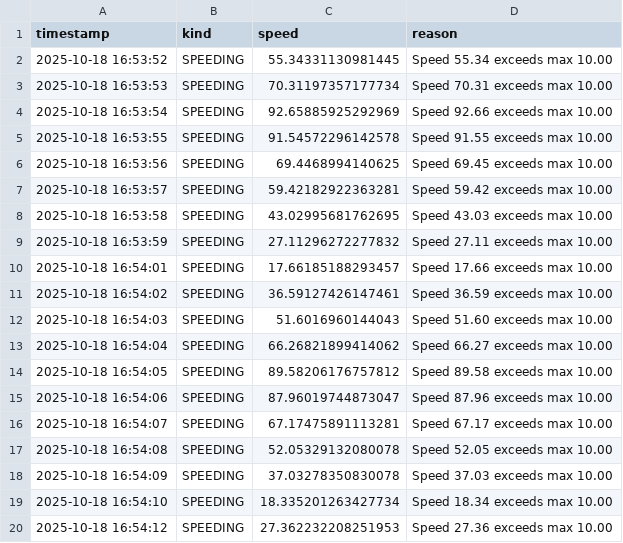
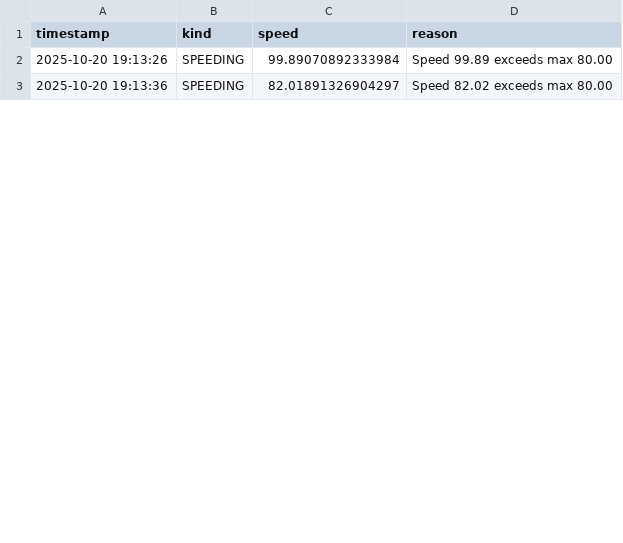
Before and after one commit to deepanshu7541/Kuksa_project, a CSV file: alerts.csv, drawn as a sheet; only a part is shown; the diff covers the shown part only.

```diff
--- a/alerts.csv
+++ b/alerts.csv
@@ -1,20 +1,3 @@
 timestamp,kind,speed,reason
-2025-10-18 16:53:52,SPEEDING,55.34331130981445,Speed 55.34 exceeds max 10.00
-2025-10-18 16:53:53,SPEEDING,70.31197357177734,Speed 70.31 exceeds max 10.00
-2025-10-18 16:53:54,SPEEDING,92.65885925292969,Speed 92.66 exceeds max 10.00
-2025-10-18 16:53:55,SPEEDING,91.54572296142578,Speed 91.55 exceeds max 10.00
-2025-10-18 16:53:56,SPEEDING,69.4468994140625,Speed 69.45 exceeds max 10.00
-2025-10-18 16:53:57,SPEEDING,59.42182922363281,Speed 59.42 exceeds max 10.00
-2025-10-18 16:53:58,SPEEDING,43.02995681762695,Speed 43.03 exceeds max 10.00
-2025-10-18 16:53:59,SPEEDING,27.11296272277832,Speed 27.11 exceeds max 10.00
-2025-10-18 16:54:01,SPEEDING,17.66185188293457,Speed 17.66 exceeds max 10.00
-2025-10-18 16:54:02,SPEEDING,36.59127426147461,Speed 36.59 exceeds max 10.00
-2025-10-18 16:54:03,SPEEDING,51.6016960144043,Speed 51.60 exceeds max 10.00
-2025-10-18 16:54:04,SPEEDING,66.26821899414062,Speed 66.27 exceeds max 10.00
-2025-10-18 16:54:05,SPEEDING,89.58206176757812,Speed 89.58 exceeds max 10.00
-2025-10-18 16:54:06,SPEEDING,87.96019744873047,Speed 87.96 exceeds max 10.00
-2025-10-18 16:54:07,SPEEDING,67.17475891113281,Speed 67.17 exceeds max 10.00
-2025-10-18 16:54:08,SPEEDING,52.05329132080078,Speed 52.05 exceeds max 10.00
-2025-10-18 16:54:09,SPEEDING,37.03278350830078,Speed 37.03 exceeds max 10.00
-2025-10-18 16:54:10,SPEEDING,18.335201263427734,Speed 18.34 exceeds max 10.00
-2025-10-18 16:54:12,SPEEDING,27.362232208251953,Speed 27.36 exceeds max 10.00
+2025-10-20 19:13:26,SPEEDING,99.89070892333984,Speed 99.89 exceeds max 80.00
+2025-10-20 19:13:36,SPEEDING,82.01891326904297,Speed 82.02 exceeds max 80.00
```
Also changed, not shown: 18 removed rows and 15 edited cells elsewhere in this file, 1 other file.
